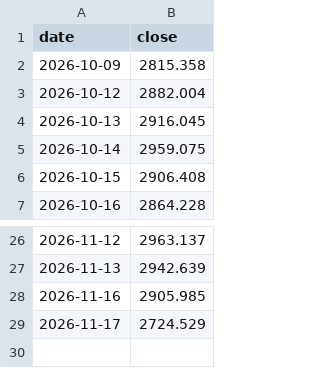
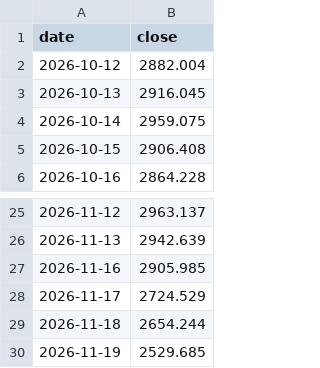
Before and after one commit to haiNono/market-dashboard, a CSV file: data/sector_传媒.csv, drawn as a sheet; only a part is shown, gaps mark what is left out; removed rows and columns are numbered as before the commit, all else as after; the diff names each change by its address in the sheet, - before the commit and + after, or states it on an @@ line.

```diff
--- a/data/sector_传媒.csv
+++ b/data/sector_传媒.csv
-row 2: 2026-10-09 | 2815.358
+row 29: 2026-11-18 | 2654.244
+row 30: 2026-11-19 | 2529.685
```
Also changed, not shown: data/option_pcr.csv, data/sector_光通信.csv, 11 other files.
